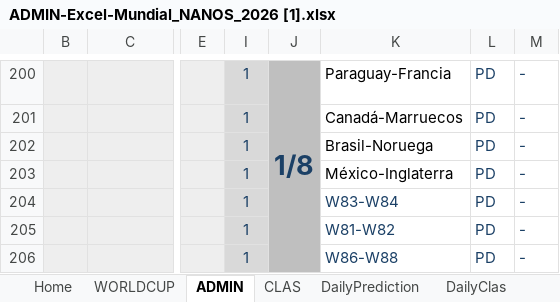
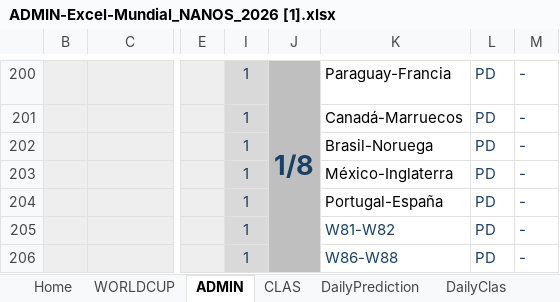
Before and after one commit to pCresp0/porra-mundial-nanos-2026, an Excel workbook: data/ADMIN-Excel-Mundial_NANOS_2026 [1].xlsx, sheet ADMIN, drawn as a sheet; only a part is shown, gaps mark what is left out; values as stored, in another font and other column widths than the file's, no borders; conditional formats not drawn; the diff names each change by its address in the sheet, - before the commit and + after, or states it on an @@ line.

```diff
--- a/data/ADMIN-Excel-Mundial_NANOS_2026 [1].xlsx (sheet ADMIN)
+++ b/data/ADMIN-Excel-Mundial_NANOS_2026 [1].xlsx (sheet ADMIN)
-K204: W83-W84
+K204: Portugal-España
-K204 text colour: #1B4066
+K204 text colour: black
```
Also changed, not shown: sheet WORLDCUP, data/ADMIN-Excel-Mundial_NANOS_2026 [2].xlsx, 4 other files.
